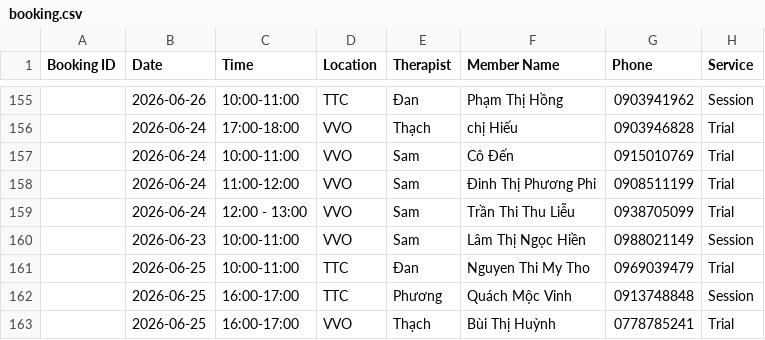
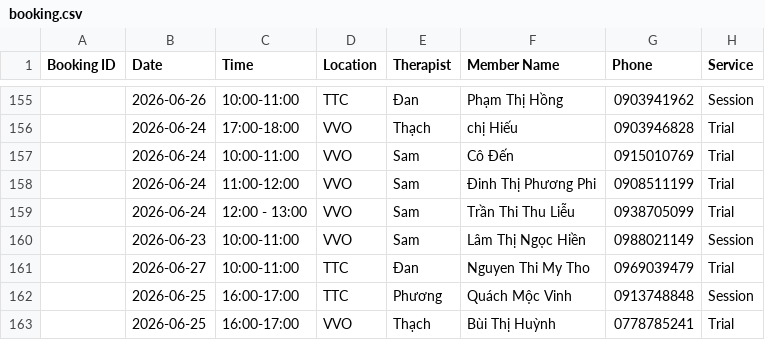
Before and after one commit to dtchien401/ProPhysio-Dashboard, a CSV file: booking.csv, drawn as a sheet; only a part is shown, gaps mark what is left out; the diff names each change by its address in the sheet, - before the commit and + after, or states it on an @@ line.

Commit message:
Auto upload booking.csv from Google Sheets

```diff
--- a/booking.csv
+++ b/booking.csv
-B161 (Date): 2026-06-25
+B161 (Date): 2026-06-27
```
